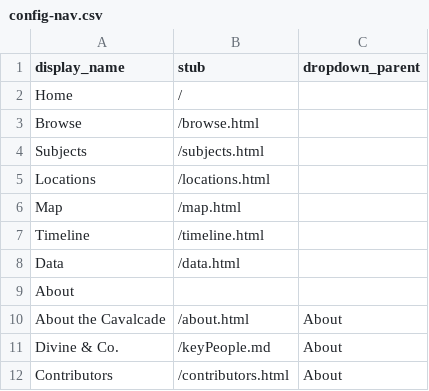
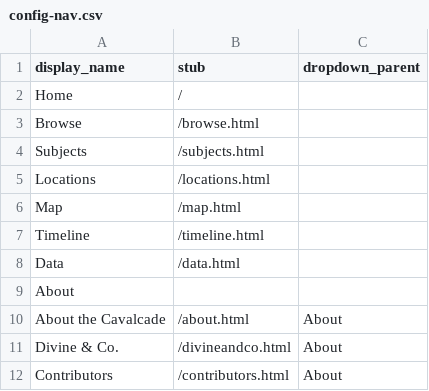
Before and after one commit to luckytabby/ladydivine, a CSV file: _data/config-nav.csv, drawn as a sheet.

Commit message:
Updated nav

```diff
--- a/_data/config-nav.csv
+++ b/_data/config-nav.csv
@@ -10,3 +10,3 @@ About,,
 About the Cavalcade,/about.html,About
-Divine & Co.,/keyPeople.md,About
+Divine & Co.,/divineandco.html,About
 Contributors,/contributors.html,About
```
